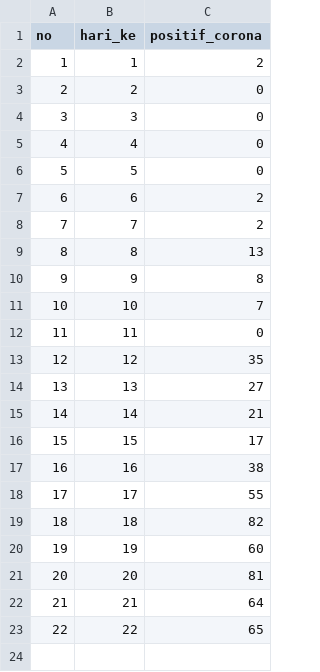
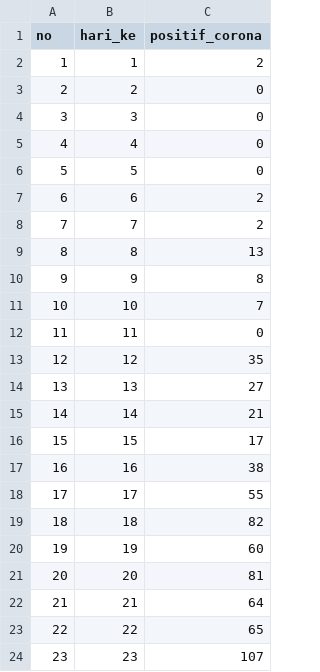
Before and after one commit to aldinorizaldy/corona, a CSV file: corona_perday.csv, drawn as a sheet.

Commit message:
Update corona_perday.csv

```diff
--- a/corona_perday.csv
+++ b/corona_perday.csv
@@ -23 +23,2 @@ no,hari_ke,positif_corona
 22,22,65
+23,23,107
```
